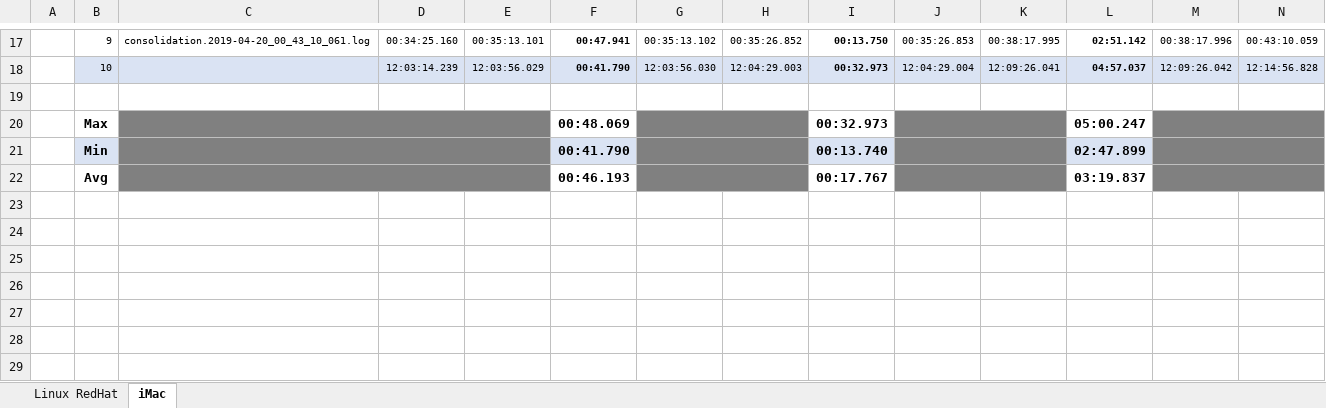
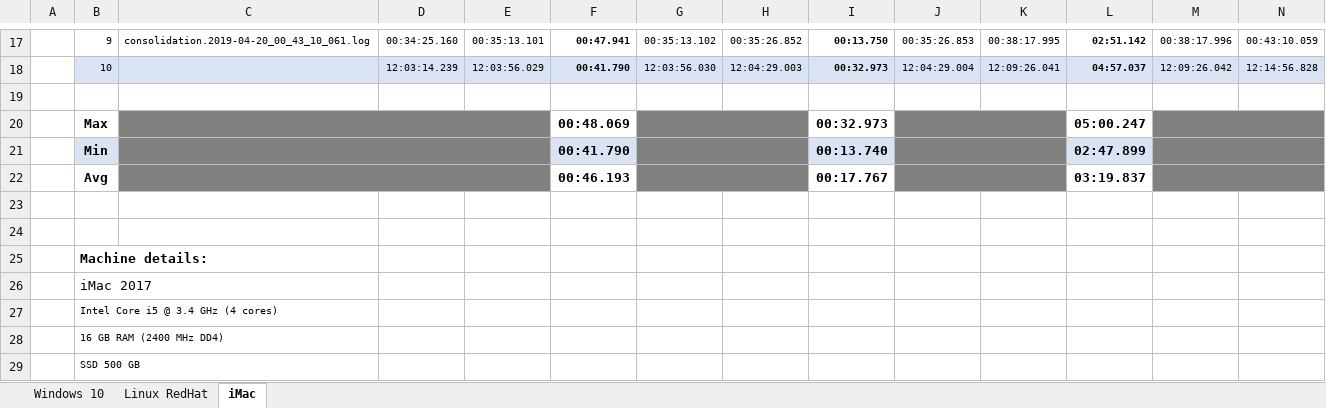
Before and after one commit to CGodinho/Concepts, an Excel workbook: DTB_Challenge_BigData/doc/execution_times.xlsx, sheet iMac, drawn as a sheet; only a part is shown, gaps mark what is left out; values as stored, in another font and other column widths than the file's, no borders; rows hold the shown columns only; the diff names each change by its address in the sheet, - before the commit and + after, or states it on an @@ line.

```diff
--- a/DTB_Challenge_BigData/doc/execution_times.xlsx (sheet iMac)
+++ b/DTB_Challenge_BigData/doc/execution_times.xlsx (sheet iMac)
+sheet tab: Windows 10
+row 23: (empty)
+row 24: (empty)
+row 25:  | Machine details:
+row 26:  | iMac 2017
+row 27:  | Intel Core i5 @ 3.4 GHz (4 cores)
+row 28:  | 16 GB RAM (2400 MHz DD4)
+row 29:  | SSD 500 GB
```
Also changed, not shown: sheet Linux RedHat, 5 other files.
